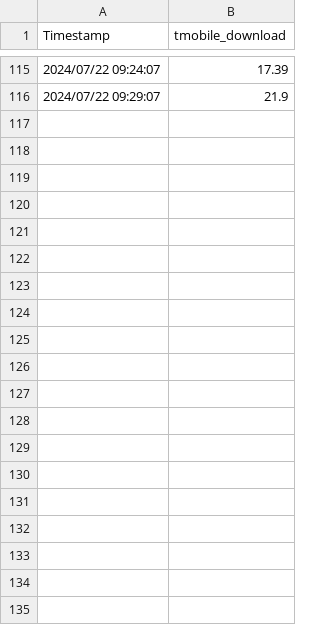
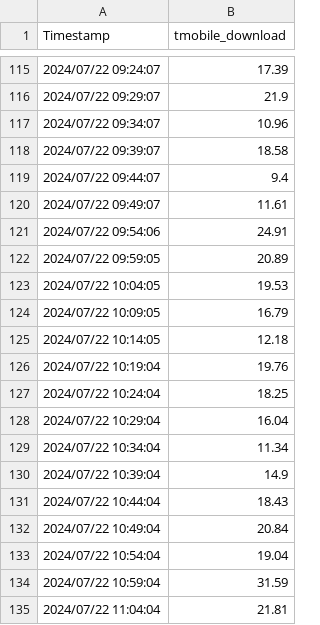
Before and after one commit to FallenGameR/iperf3_watcher, a CSV file: isp_compare/data/tmobile_download_22.csv, drawn as a sheet; only a part is shown, gaps mark what is left out; the diff covers the shown part only.

```diff
--- a/isp_compare/data/tmobile_download_22.csv
+++ b/isp_compare/data/tmobile_download_22.csv
@@ -116 +116,20 @@ Timestamp,tmobile_download
 2024/07/22 09:29:07,21.9
+2024/07/22 09:34:07,10.96
+2024/07/22 09:39:07,18.58
+2024/07/22 09:44:07,9.4
+2024/07/22 09:49:07,11.61
+2024/07/22 09:54:06,24.91
+2024/07/22 09:59:05,20.89
+2024/07/22 10:04:05,19.53
+2024/07/22 10:09:05,16.79
+2024/07/22 10:14:05,12.18
+2024/07/22 10:19:04,19.76
+2024/07/22 10:24:04,18.25
+2024/07/22 10:29:04,16.04
+2024/07/22 10:34:04,11.34
+2024/07/22 10:39:04,14.9
+2024/07/22 10:44:04,18.43
+2024/07/22 10:49:04,20.84
+2024/07/22 10:54:04,19.04
+2024/07/22 10:59:04,31.59
+2024/07/22 11:04:04,21.81
```
Also changed, not shown: 46 added rows elsewhere in this file, 3 other files.
